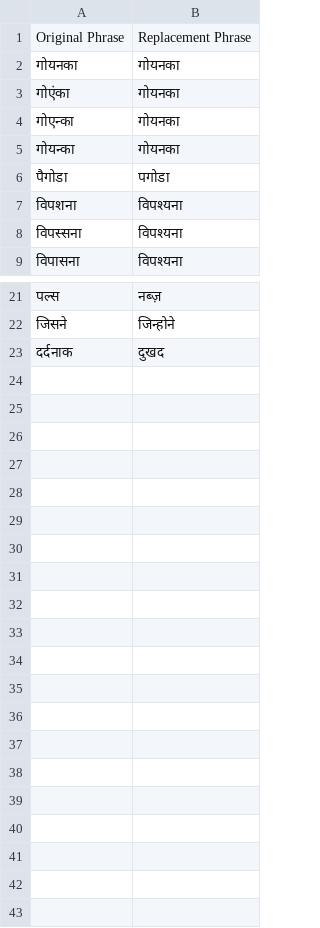
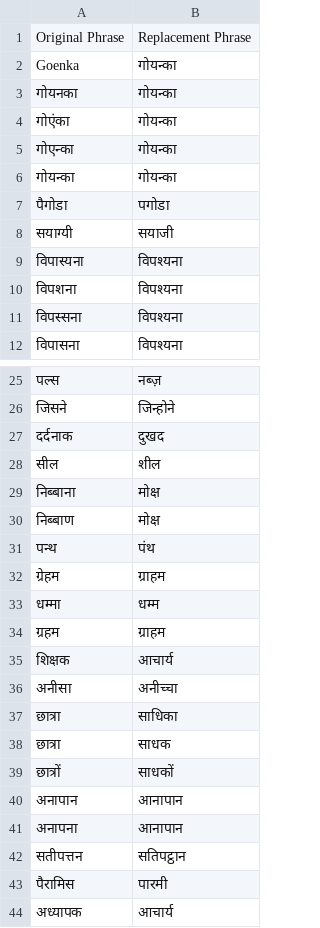
Before and after one commit to navgurukul/translate, a CSV file: post-phrases.csv, drawn as a sheet; only a part is shown, gaps mark what is left out; the diff covers the shown part only.

```diff
--- a/post-phrases.csv
+++ b/post-phrases.csv
@@ -1,7 +1,10 @@
 Original Phrase,Replacement Phrase
-गोयनका,गोयनका
-गोएंका,गोयनका
-गोएन्का,गोयनका
-गोयन्का,गोयनका
+Goenka,गोयन्का
+गोयनका,गोयन्का
+गोएंका,गोयन्का
+गोएन्का,गोयन्का
+गोयन्का,गोयन्का
 पैगोडा,पगोडा
+सयाग्यी,सयाजी
+विपास्यना,विपश्यना
 विपशना,विपश्यना
@@ -23 +27,18 @@ Original Phrase,Replacement Phrase
 दर्दनाक,दुखद
+सील,शील
+निब्बाना,मोक्ष
+निब्बाण,मोक्ष
+पन्थ,पंथ
+ग्रेहम,ग्राहम
+धम्मा,धम्म
+ग्रहम,ग्राहम
+शिक्षक,आचार्य
+अनीसा,अनीच्चा
+छात्रा,साधिका
+छात्रा,साधक
+छात्रों,साधकों
+अनापान,आनापान
+अनापना,आनापान
+सतीपत्तन,सतिपट्ठान
+पैरामिस,पारमी
+अध्यापक,आचार्य
```
Also changed, not shown: 1 added row elsewhere in this file, pre-phrases.csv, 12 other files.
